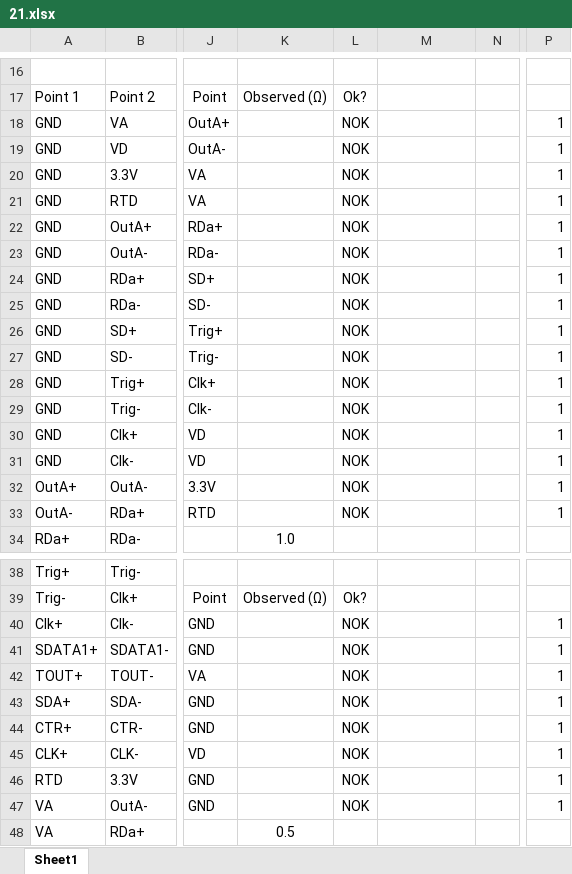
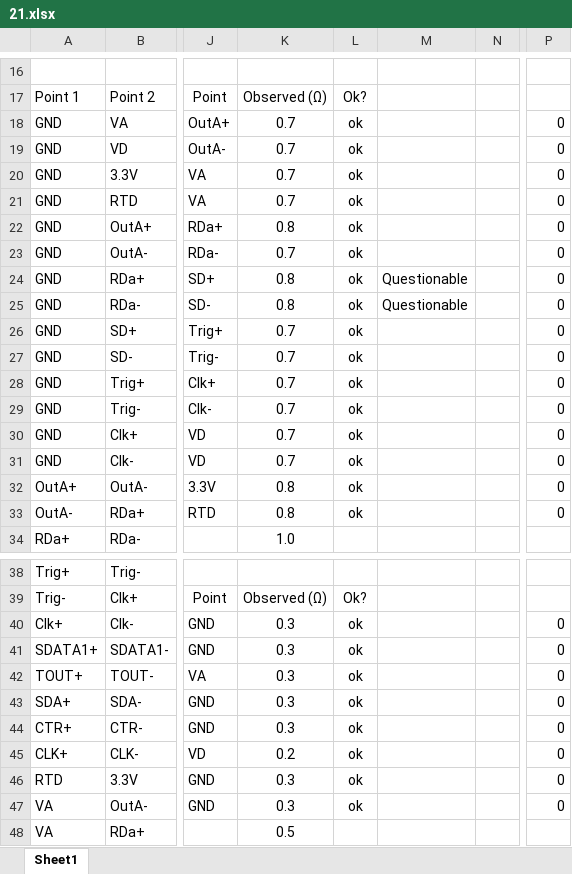
Before and after one commit to jsiado/DTB2FPixModuleAdapter, an Excel workbook: 21.xlsx, sheet Sheet1, drawn as a sheet; only a part is shown, gaps mark what is left out; values as stored, in another font and other column widths than the file's, no borders; conditional formats not drawn; the diff covers the shown part only; the diff names each change by its address in the sheet, - before the commit and + after, or states it on an @@ line.

```diff
--- a/21.xlsx (sheet Sheet1)
+++ b/21.xlsx (sheet Sheet1)
-K18:K21: (empty)
+K18:K21: 0.7
-L18:L33: NOK
+L18:L33: ok
-P18:P33: 1
+P18:P33: 0
-K22: (empty)
+K22: 0.8
-K23: (empty)
+K23: 0.7
-K24:K25: (empty)
+K24:K25: 0.8
-M24:M25: (empty)
+M24:M25: Questionable
-K26:K31: (empty)
+K26:K31: 0.7
-K32:K33: (empty)
+K32:K33: 0.8
-K40:K44: (empty)
+K40:K44: 0.3
-L40:L47: NOK
+L40:L47: ok
-P40:P47: 1
+P40:P47: 0
-K45: (empty)
+K45: 0.2
-K46:K47: (empty)
+K46:K47: 0.3
```
Also changed, not shown: 16 edited cells elsewhere in this sheet, 17.xlsx.
